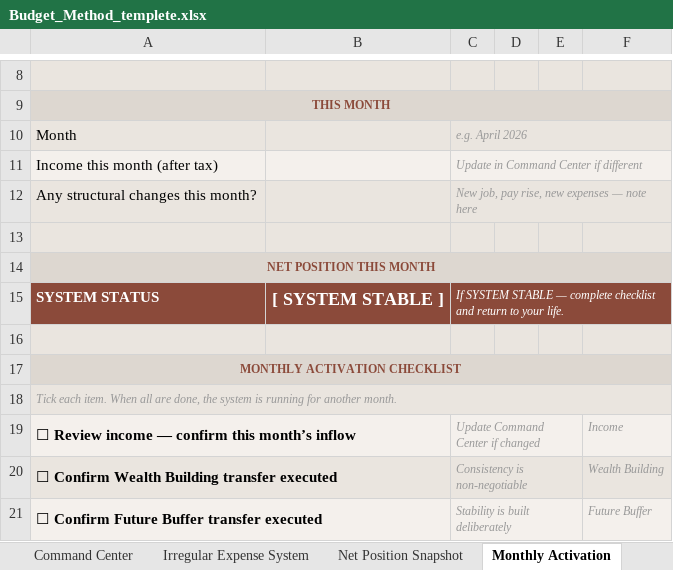
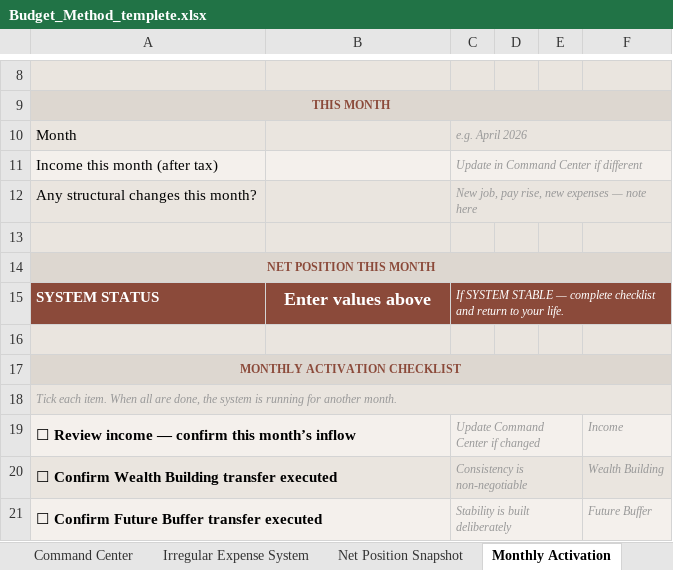
Before and after one commit to tauhidhasan811/idalindvall, an Excel workbook: data/Budget_Method_templete.xlsx, sheet Monthly Activation, drawn as a sheet; only a part is shown, gaps mark what is left out; values as stored, in another font and other column widths than the file's, no borders; charts and pictures not drawn; the diff names each change by its address in the sheet, - before the commit and + after, or states it on an @@ line.

```diff
--- a/data/Budget_Method_templete.xlsx (sheet Monthly Activation)
+++ b/data/Budget_Method_templete.xlsx (sheet Monthly Activation)
-B15: [ SYSTEM STABLE ]
+B15: Enter values above
```
Also changed, not shown: sheet Net Position Snapshot, sheet Command Center, sheet Irregular Expense System, charts or pictures, 5 other files.
